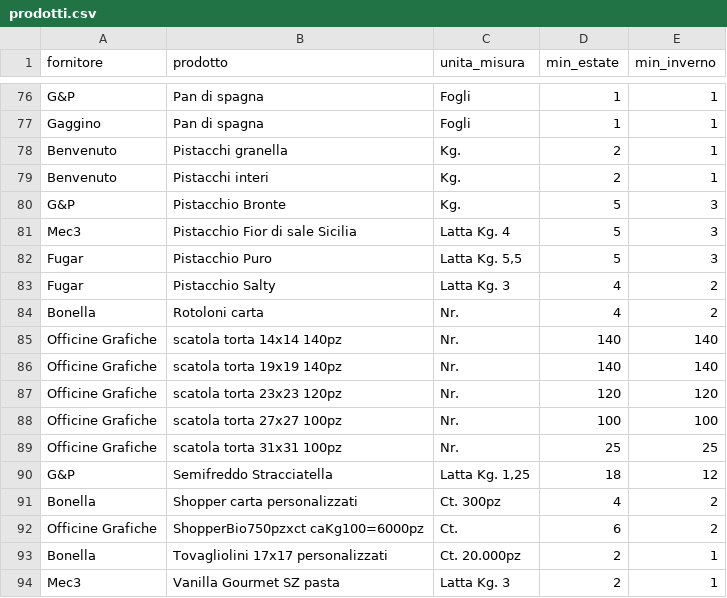
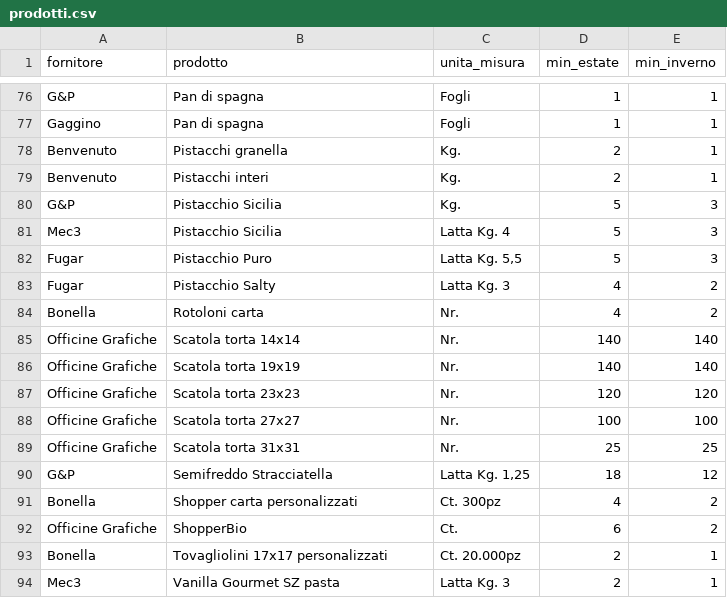
Before and after one commit to Rivareus24/iconi, a CSV file: data/seed/prodotti.csv, drawn as a sheet; only a part is shown, gaps mark what is left out; the diff covers the shown part only.

```diff
--- a/data/seed/prodotti.csv
+++ b/data/seed/prodotti.csv
@@ -79,4 +79,4 @@ Benvenuto,Pistacchi granella,Kg.,2,1
 Benvenuto,Pistacchi interi,Kg.,2,1
-G&P,Pistacchio Bronte,Kg.,5,3
-Mec3,Pistacchio Fior di sale Sicilia,Latta Kg. 4,5,3
+G&P,Pistacchio Sicilia,Kg.,5,3
+Mec3,Pistacchio Sicilia,Latta Kg. 4,5,3
 Fugar,Pistacchio Puro,"Latta Kg. 5,5",5,3
@@ -84,10 +84,10 @@ Fugar,Pistacchio Salty,Latta Kg. 3,4,2
 Bonella,Rotoloni carta,Nr.,4,2
-Officine Grafiche,scatola torta 14x14  140pz,Nr.,140,140
-Officine Grafiche,scatola torta 19x19  140pz,Nr.,140,140
-Officine Grafiche,scatola torta 23x23  120pz,Nr.,120,120
-Officine Grafiche,scatola torta 27x27  100pz,Nr.,100,100
-Officine Grafiche,scatola torta 31x31  100pz,Nr.,25,25
+Officine Grafiche,Scatola torta 14x14,Nr.,140,140
+Officine Grafiche,Scatola torta 19x19,Nr.,140,140
+Officine Grafiche,Scatola torta 23x23,Nr.,120,120
+Officine Grafiche,Scatola torta 27x27,Nr.,100,100
+Officine Grafiche,Scatola torta 31x31,Nr.,25,25
 G&P,Semifreddo Stracciatella,"Latta Kg. 1,25",18,12
 Bonella,Shopper carta personalizzati,Ct. 300pz,4,2
-Officine Grafiche,ShopperBio750pzxct caKg100=6000pz,Ct.,6,2
+Officine Grafiche,ShopperBio,Ct.,6,2
 Bonella,Tovagliolini 17x17 personalizzati,Ct. 20.000pz,2,1
```
Also changed, not shown: 18 edited cells elsewhere in this file, 1 other file.
